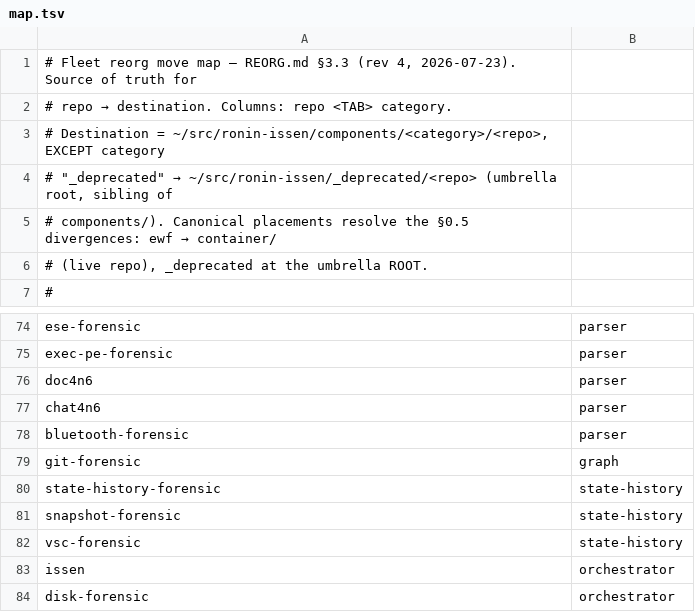
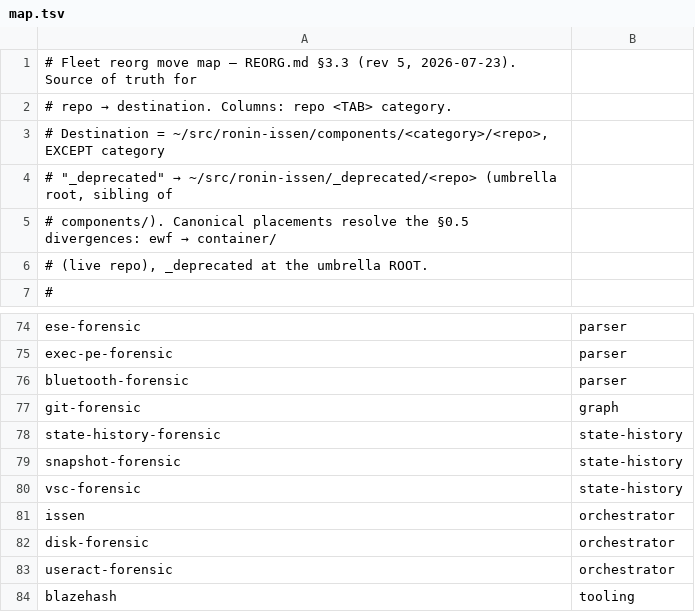
Before and after one commit to SecurityRonin/ronin-issen, a TSV file: .migration/map.tsv, drawn as a sheet; only a part is shown, gaps mark what is left out; the shorter side is filled out with more unchanged rows.

Commit message:
build(reorg): map rev 5 — drop non-fleet doc4n6 + chat4n6

```diff
--- a/.migration/map.tsv
+++ b/.migration/map.tsv
@@ -1,2 +1,2 @@
-# Fleet reorg move map — REORG.md §3.3 (rev 4, 2026-07-23). Source of truth for
+# Fleet reorg move map — REORG.md §3.3 (rev 5, 2026-07-23). Source of truth for
 # repo → destination. Columns: repo <TAB> category.
@@ -75,4 +75,2 @@ ese-forensic	parser
 exec-pe-forensic	parser
-doc4n6	parser
-chat4n6	parser
 bluetooth-forensic	parser
```
